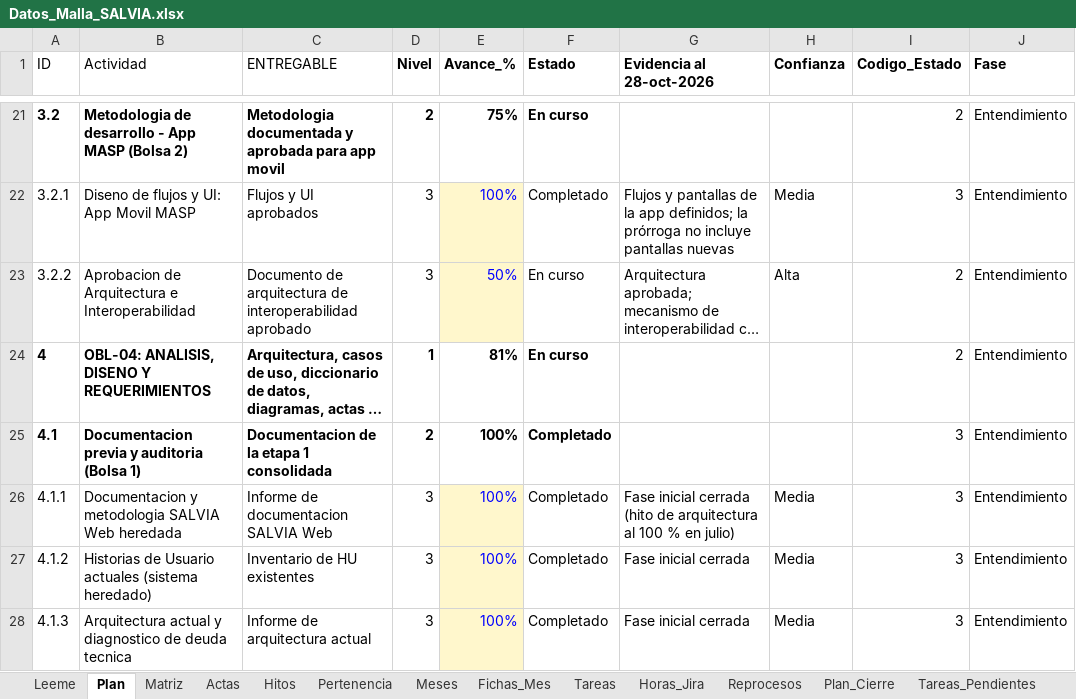
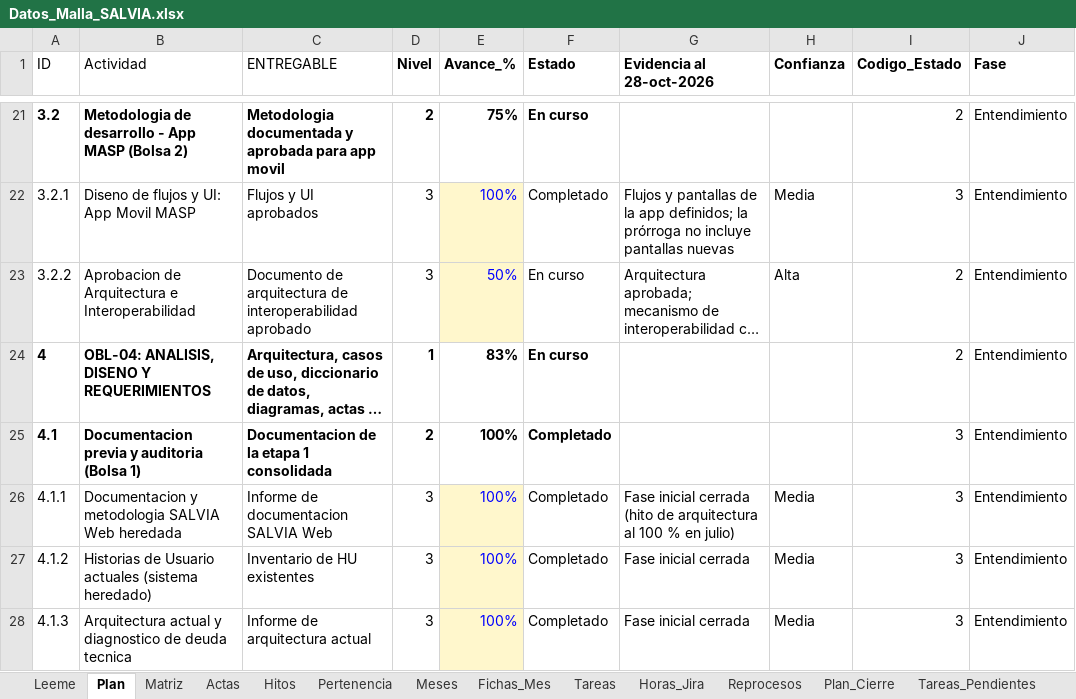
Before and after one commit to KreivoMockups/SalviaHitos_Gantt, an Excel workbook: Datos_Malla_SALVIA.xlsx, sheet Plan, drawn as a sheet; only a part is shown, gaps mark what is left out; long unchanged cells end in …; values as stored, in another font and other column widths than the file's, no borders; charts and pictures and conditional formats not drawn; the diff covers the shown part only; the diff names each change by its address in the sheet, - before the commit and + after, or states it on an @@ line.

```diff
--- a/Datos_Malla_SALVIA.xlsx (sheet Plan)
+++ b/Datos_Malla_SALVIA.xlsx (sheet Plan)
-E24 (Avance_%): 81%
+E24 (Avance_%): 83%
```
Also changed, not shown: 41 edited cells elsewhere in this sheet, sheet Actas, sheet Avance_Mensual, sheet Matriz, sheet Tareas_Pendientes, sheet Meses, charts or pictures, 1 other file.
